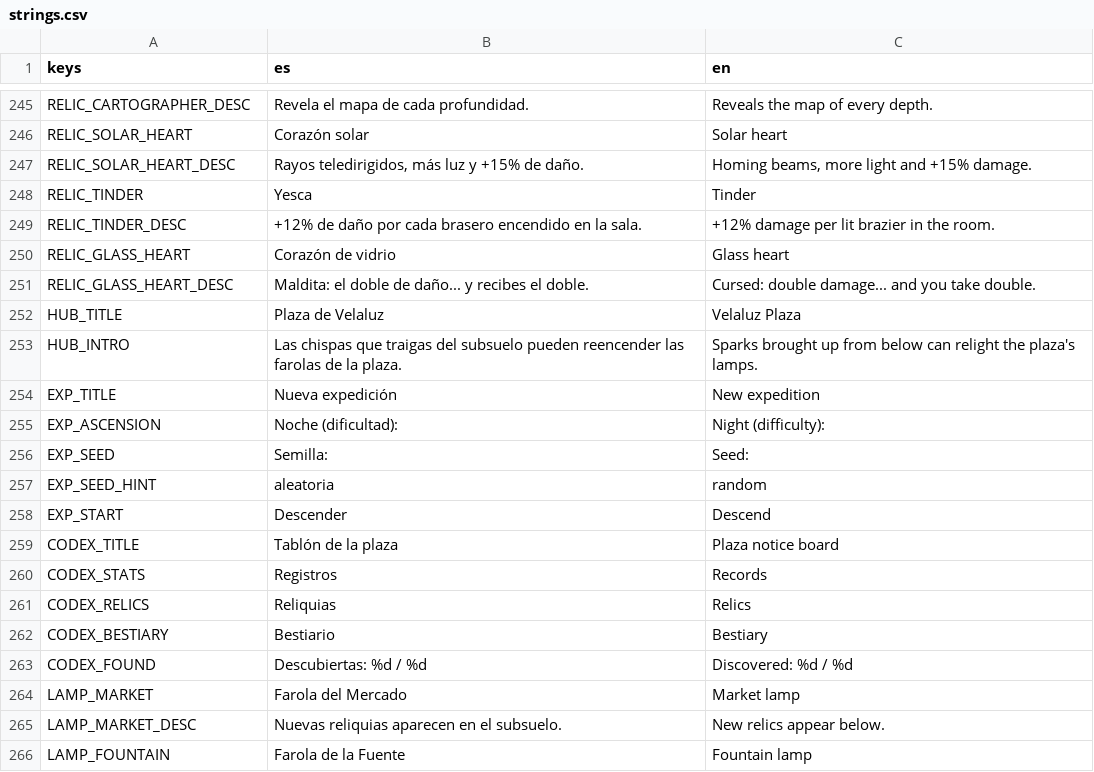
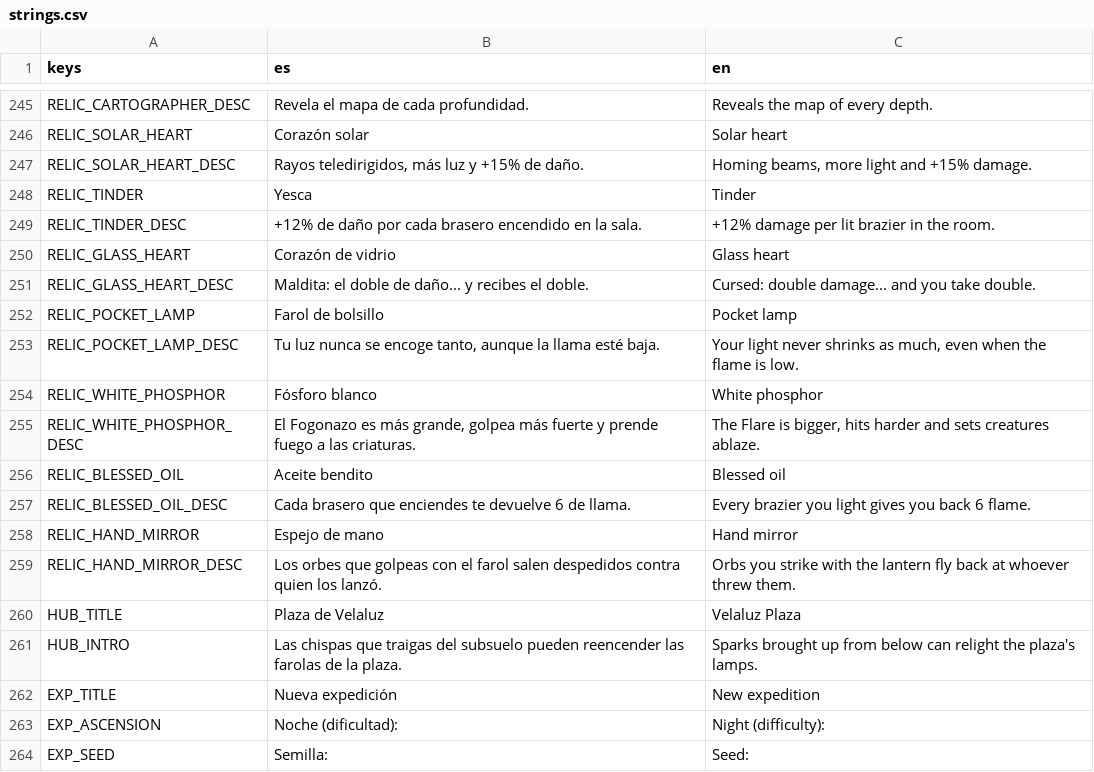
Before and after one commit to mopiux/newgame, a CSV file: i18n/strings.csv, drawn as a sheet; only a part is shown, gaps mark what is left out; the shorter side is filled out with more unchanged rows; the diff names each change by its address in the sheet, - before the commit and + after, or states it on an @@ line.

```diff
--- a/i18n/strings.csv
+++ b/i18n/strings.csv
+row 252: RELIC_POCKET_LAMP | Farol de bolsillo | Pocket lamp
+row 253: RELIC_POCKET_LAMP_DESC | Tu luz nunca se encoge tanto, aunque la llama esté baja. | Your light never shrinks as much, even when the flame is low.
+row 254: RELIC_WHITE_PHOSPHOR | Fósforo blanco | White phosphor
+row 255: RELIC_WHITE_PHOSPHOR_DESC | El Fogonazo es más grande, golpea más fuerte y prende fuego a las criaturas. | The Flare is bigger, hits harder and sets creatures ablaze.
+row 256: RELIC_BLESSED_OIL | Aceite bendito | Blessed oil
+row 257: RELIC_BLESSED_OIL_DESC | Cada brasero que enciendes te devuelve 6 de llama. | Every brazier you light gives you back 6 flame.
+row 258: RELIC_HAND_MIRROR | Espejo de mano | Hand mirror
+row 259: RELIC_HAND_MIRROR_DESC | Los orbes que golpeas con el farol salen despedidos contra quien los lanzó. | Orbs you strike with the lantern fly back at whoever threw them.
```
Also changed, not shown: 12 other files.
